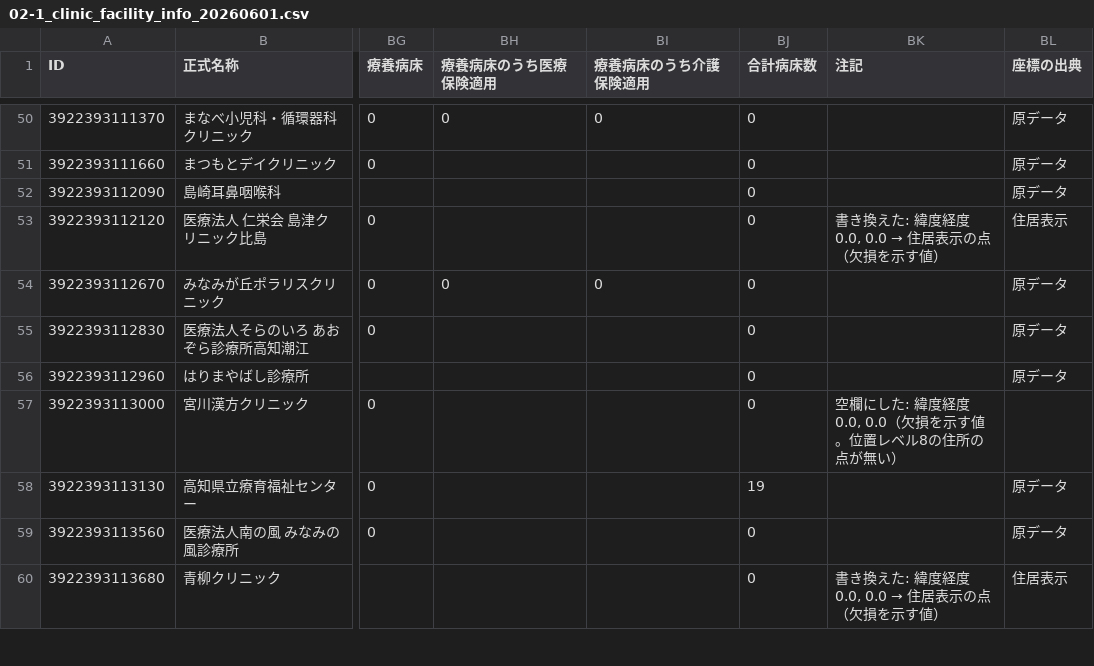
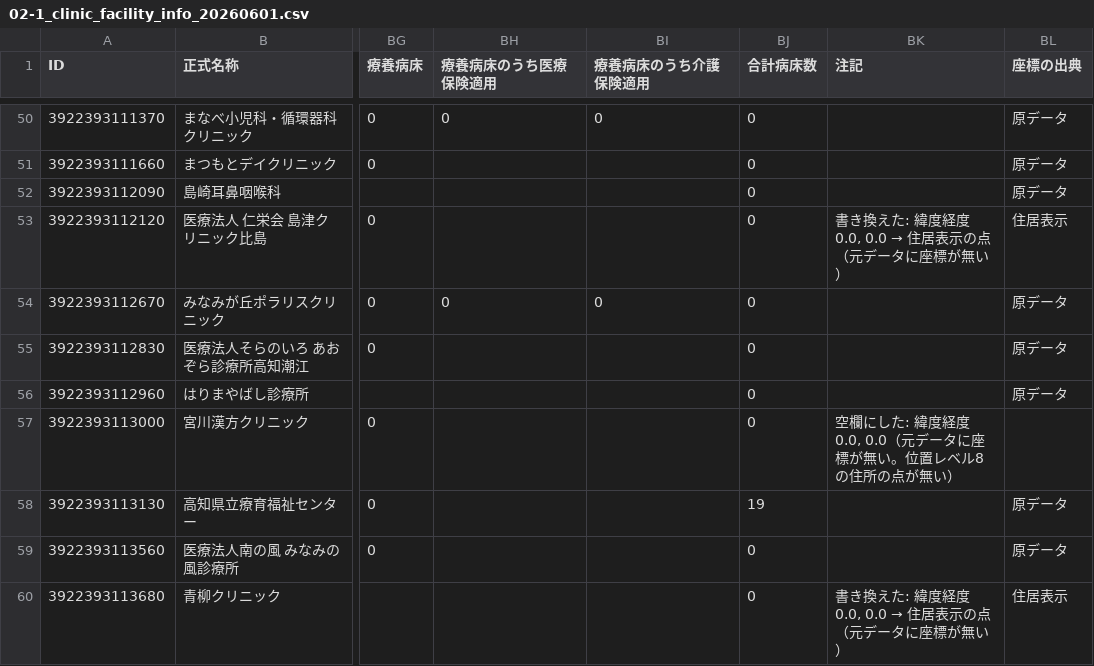
Before and after one commit to nyampire/iryo-joho-net-corrected, a CSV file: samples/39_高知県/02-1_clinic_facility_info_20260601.csv, drawn as a sheet; only a part is shown, gaps mark what is left out; the diff covers the shown part only; the diff names each change by its address in the sheet, - before the commit and + after, or states it on an @@ line.

```diff
--- a/samples/39_高知県/02-1_clinic_facility_info_20260601.csv
+++ b/samples/39_高知県/02-1_clinic_facility_info_20260601.csv
@@ BK53 (注記): 書き換えた: 緯度経度 0.0, 0.0 → 住居表示の点（欠損を示す値） → 書き換えた: 緯度経度 0.0, 0.0 → 住居表示の点（元データに座標が無い） @@
-BK57 (注記): 空欄にした: 緯度経度 0.0, 0.0（欠損を示す値。位置レベル8の住所の点が無い）
+BK57 (注記): 空欄にした: 緯度経度 0.0, 0.0（元データに座標が無い。位置レベル8の住所の点が無い）
@@ BK60 (注記): 書き換えた: 緯度経度 0.0, 0.0 → 住居表示の点（欠損を示す値） → 書き換えた: 緯度経度 0.0, 0.0 → 住居表示の点（元データに座標が無い） @@
```
Also changed, not shown: 29 edited cells elsewhere in this file, samples/39_高知県/03-1_dental_facility_info_20260601.csv, samples/39_高知県/04_maternity_home_20260601.csv, 4 other files.
